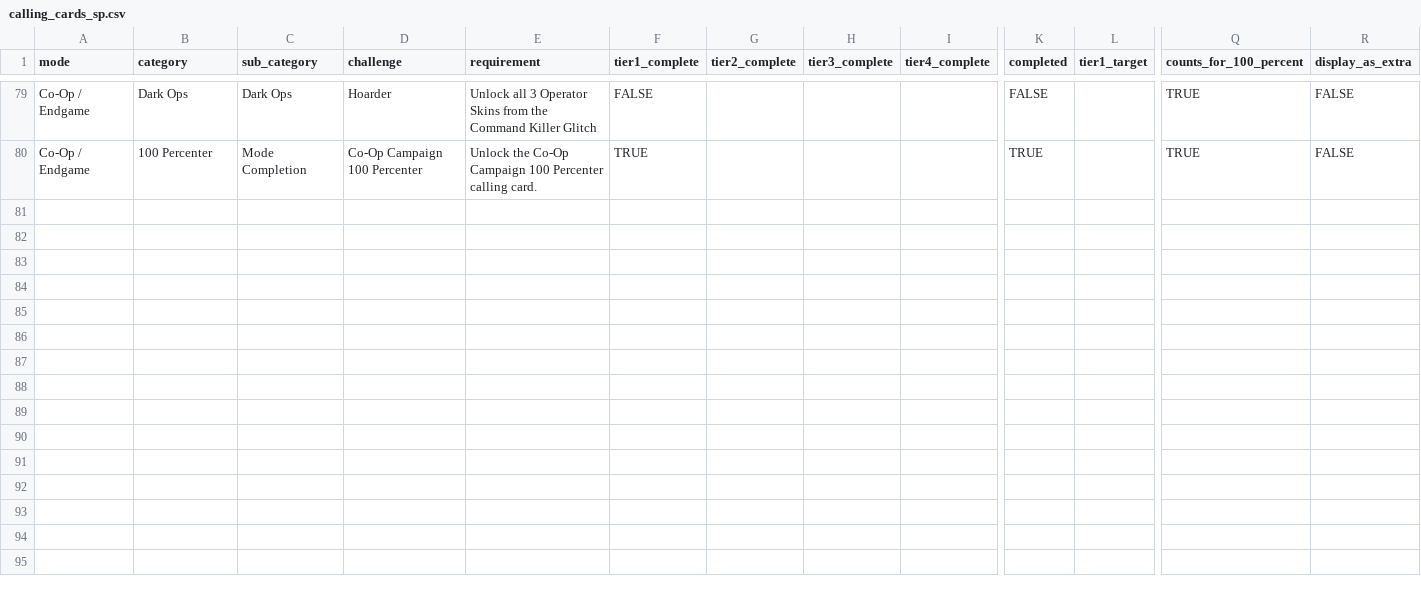
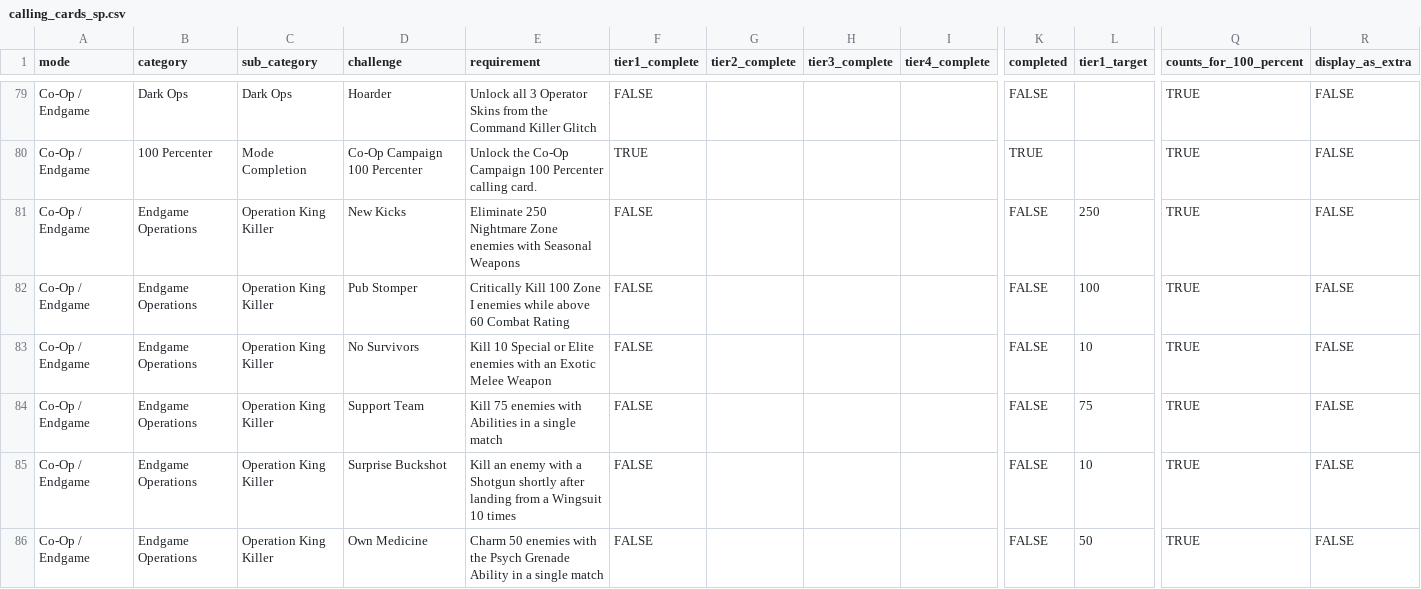
Before and after one commit to tpercival01/perzevol-os, a CSV file: data/bo7_clean/calling_cards_sp.csv, drawn as a sheet; only a part is shown, gaps mark what is left out; rows hold the shown columns only; the diff names each change by its address in the sheet, - before the commit and + after, or states it on an @@ line.

```diff
--- a/data/bo7_clean/calling_cards_sp.csv
+++ b/data/bo7_clean/calling_cards_sp.csv
+row 81: Co-Op / Endgame | Endgame Operations | Operation King Killer | New Kicks | Eliminate 250 Nightmare Zone enemies with Seasonal Weapons | FALSE |  |  |  | FALSE | 250 | TRUE | FALSE
+row 82: Co-Op / Endgame | Endgame Operations | Operation King Killer | Pub Stomper | Critically Kill 100 Zone I enemies while above 60 Combat Rating | FALSE |  |  |  | FALSE | 100 | TRUE | FALSE
+row 83: Co-Op / Endgame | Endgame Operations | Operation King Killer | No Survivors | Kill 10 Special or Elite enemies with an Exotic Melee Weapon | FALSE |  |  |  | FALSE | 10 | TRUE | FALSE
+row 84: Co-Op / Endgame | Endgame Operations | Operation King Killer | Support Team | Kill 75 enemies with Abilities in a single match | FALSE |  |  |  | FALSE | 75 | TRUE | FALSE
+row 85: Co-Op / Endgame | Endgame Operations | Operation King Killer | Surprise Buckshot | Kill an enemy with a Shotgun shortly after landing from a Wingsuit 10 times | FALSE |  |  |  | FALSE | 10 | TRUE | FALSE
+row 86: Co-Op / Endgame | Endgame Operations | Operation King Killer | Own Medicine | Charm 50 enemies with the Psych Grenade Ability in a single match | FALSE |  |  |  | FALSE | 50 | TRUE | FALSE
```
Also changed, not shown: data/bo7_clean/calling_cards_zm.csv, data/bo7_clean/intel.csv, 14 other files.
